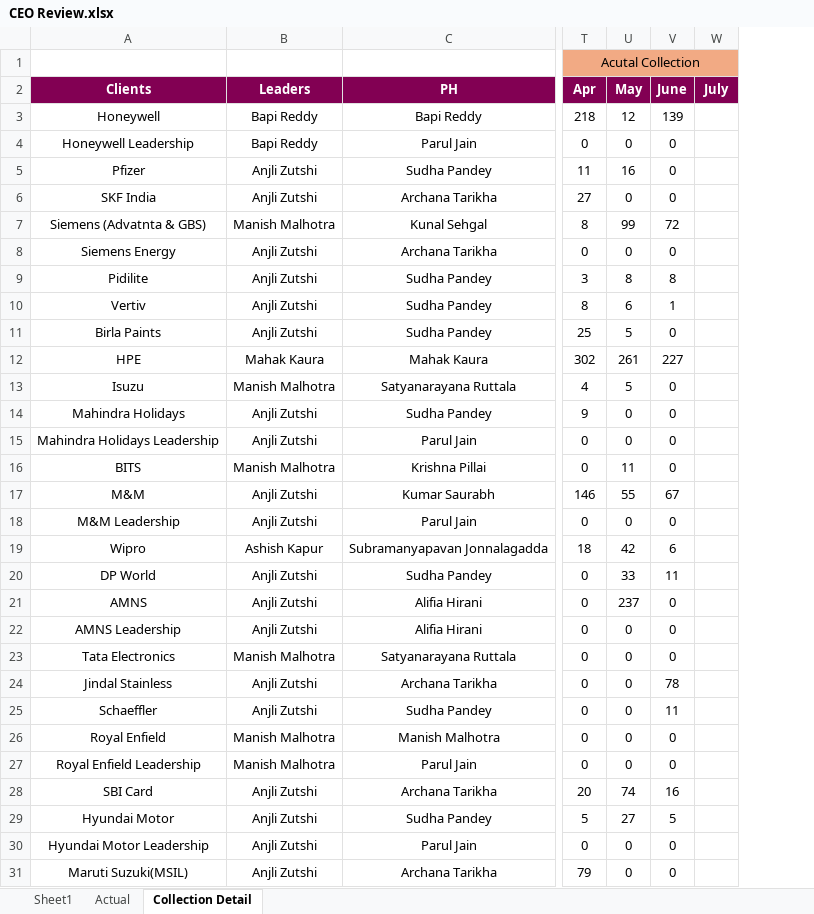
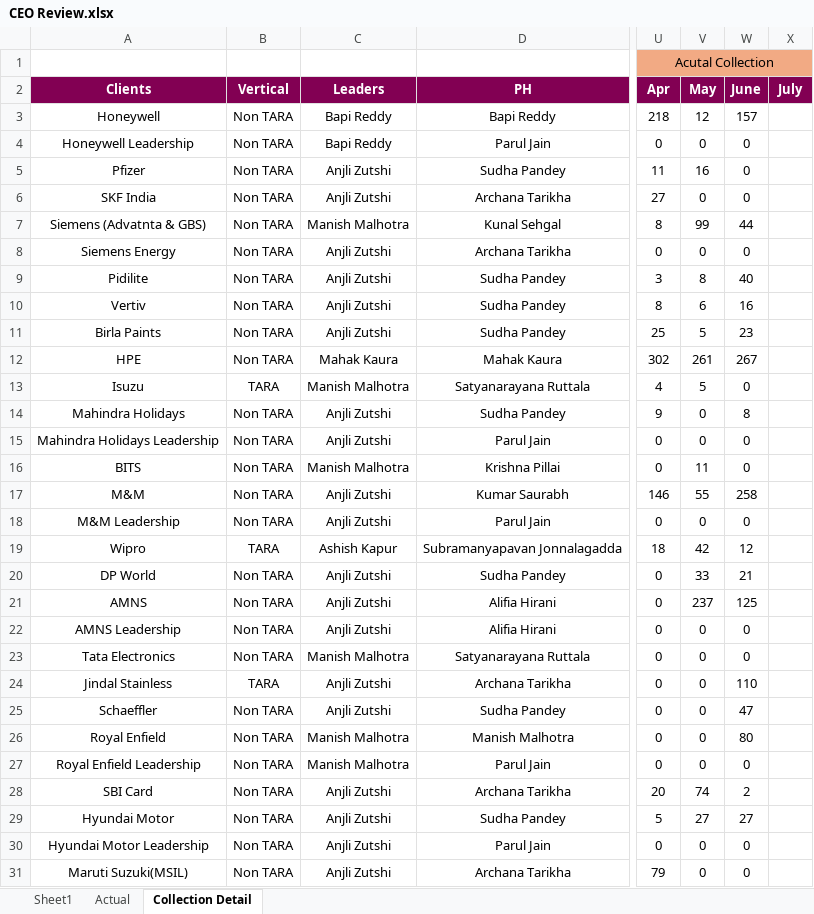
Before and after one commit to Taggd-OPS/OPS_Review_Dashboard, an Excel workbook: CEO Review.xlsx, sheet Collection Detail, drawn as a sheet; only a part is shown, gaps mark what is left out; values as stored, in another font and other column widths than the file's, no borders; conditional formats not drawn; addresses are those after the commit; the diff covers the shown part only; the diff names each change by its address in the sheet, - before the commit and + after, or states it on an @@ line.

```diff
--- a/CEO Review.xlsx (sheet Collection Detail)
+++ b/CEO Review.xlsx (sheet Collection Detail)
+column B, rows 2-31: Vertical | Non TARA | Non TARA | Non TARA | Non TARA | Non TARA | Non TARA | Non TARA | Non TARA | Non TARA | Non TARA | TARA | Non TARA | Non TARA | Non TARA | Non TARA | Non TARA | TARA | Non TARA | Non TARA | Non TARA | Non TARA | TARA | Non TARA | Non TARA | Non TARA | Non TARA | Non TARA | Non TARA | Non TARA
-W3: 139
+W3: 157
-W7: 72
+W7: 44
-W9: 8
+W9: 40
-W10: 1
+W10: 16
-W11: 0
+W11: 23
-W12: 227
+W12: 267
-W14: 0
+W14: 8
-W17: 67
+W17: 258
-W19: 6
+W19: 12
-W20: 11
+W20: 21
-W21: 0
+W21: 125
-W24: 78
+W24: 110
-W25: 11
+W25: 47
-W26: 0
+W26: 80
-W28: 16
+W28: 2
-W29: 5
+W29: 27
```
Also changed, not shown: 20 edited cells elsewhere in this sheet, sheet Actual, sheet Sheet1, formulas that keep their value.
